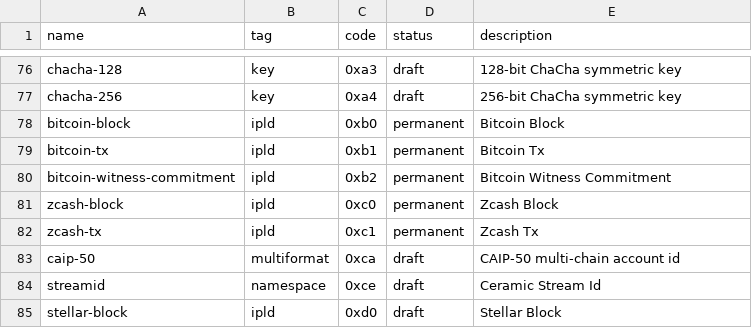
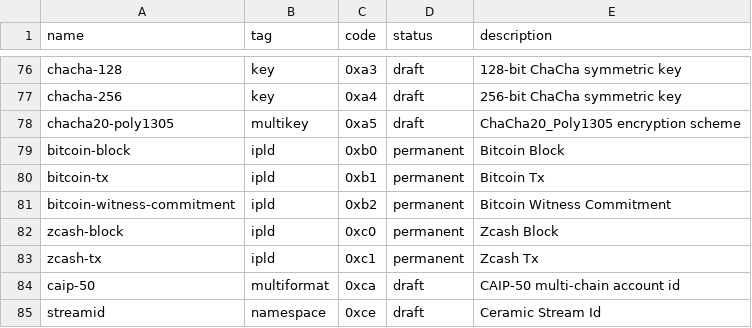
Before and after one commit to cryptidtech/rust-multicodec, a CSV file: table.csv, drawn as a sheet; only a part is shown, gaps mark what is left out; the shorter side is filled out with more unchanged rows.

Commit message:
add ChaCha20_Poly1305 encryption scheme
Signed-off-by: Dave Huseby <dwh@linuxprogrammer.org>

```diff
--- a/table.csv
+++ b/table.csv
@@ -77,2 +77,3 @@ chacha-128,                     key,            0xa3,           draft,      128-
 chacha-256,                     key,            0xa4,           draft,      256-bit ChaCha symmetric key
+chacha20-poly1305,              multikey,       0xa5,           draft,      ChaCha20_Poly1305 encryption scheme
 bitcoin-block,                  ipld,           0xb0,           permanent,  Bitcoin Block
```
Also changed, not shown: 2 other files.
